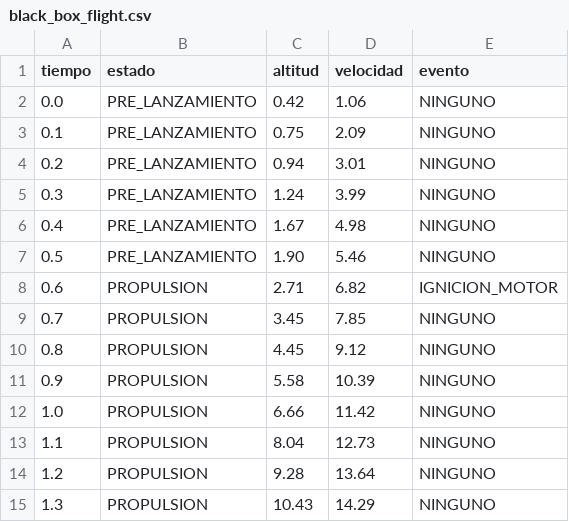
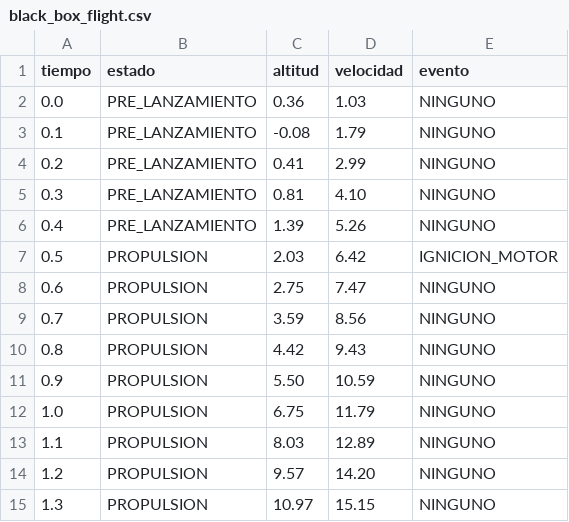
Before and after one commit to jegarciaveliz8-sys/rocket_fsw_hardware, a CSV file: data/black_box_flight.csv, drawn as a sheet; only a part is shown; the diff covers the shown part only.

```diff
--- a/data/black_box_flight.csv
+++ b/data/black_box_flight.csv
@@ -1,15 +1,15 @@
 tiempo,estado,altitud,velocidad,evento
-0.0,PRE_LANZAMIENTO,0.42,1.06,NINGUNO
-0.1,PRE_LANZAMIENTO,0.75,2.09,NINGUNO
-0.2,PRE_LANZAMIENTO,0.94,3.01,NINGUNO
-0.3,PRE_LANZAMIENTO,1.24,3.99,NINGUNO
-0.4,PRE_LANZAMIENTO,1.67,4.98,NINGUNO
-0.5,PRE_LANZAMIENTO,1.90,5.46,NINGUNO
-0.6,PROPULSION,2.71,6.82,IGNICION_MOTOR
-0.7,PROPULSION,3.45,7.85,NINGUNO
-0.8,PROPULSION,4.45,9.12,NINGUNO
-0.9,PROPULSION,5.58,10.39,NINGUNO
-1.0,PROPULSION,6.66,11.42,NINGUNO
-1.1,PROPULSION,8.04,12.73,NINGUNO
-1.2,PROPULSION,9.28,13.64,NINGUNO
-1.3,PROPULSION,10.43,14.29,NINGUNO
+0.0,PRE_LANZAMIENTO,0.36,1.03,NINGUNO
+0.1,PRE_LANZAMIENTO,-0.08,1.79,NINGUNO
+0.2,PRE_LANZAMIENTO,0.41,2.99,NINGUNO
+0.3,PRE_LANZAMIENTO,0.81,4.10,NINGUNO
+0.4,PRE_LANZAMIENTO,1.39,5.26,NINGUNO
+0.5,PROPULSION,2.03,6.42,IGNICION_MOTOR
+0.6,PROPULSION,2.75,7.47,NINGUNO
+0.7,PROPULSION,3.59,8.56,NINGUNO
+0.8,PROPULSION,4.42,9.43,NINGUNO
+0.9,PROPULSION,5.50,10.59,NINGUNO
+1.0,PROPULSION,6.75,11.79,NINGUNO
+1.1,PROPULSION,8.03,12.89,NINGUNO
+1.2,PROPULSION,9.57,14.20,NINGUNO
+1.3,PROPULSION,10.97,15.15,NINGUNO
```
Also changed, not shown: 52 edited cells elsewhere in this file, 1 other file.
